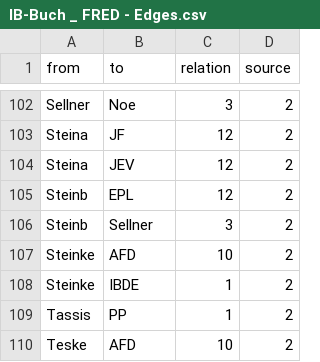
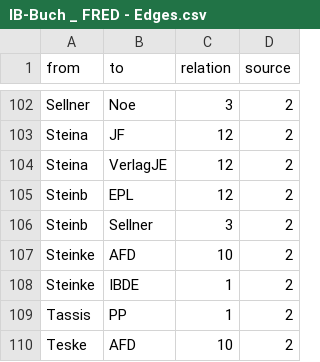
Before and after one commit to darfmansagen/Netzwerkprojekt, a CSV file: IB-Buch _ FRED - Edges.csv, drawn as a sheet; only a part is shown, gaps mark what is left out.

Commit message:
Update IB-Buch _ FRED - Edges.csv

```diff
--- a/IB-Buch _ FRED - Edges.csv
+++ b/IB-Buch _ FRED - Edges.csv
@@ -103,3 +103,3 @@ Sellner,Noe,3,2
 Steina,JF,12,2
-Steina,JEV,12,2
+Steina,VerlagJE,12,2
 Steinb,EPL,12,2
```
